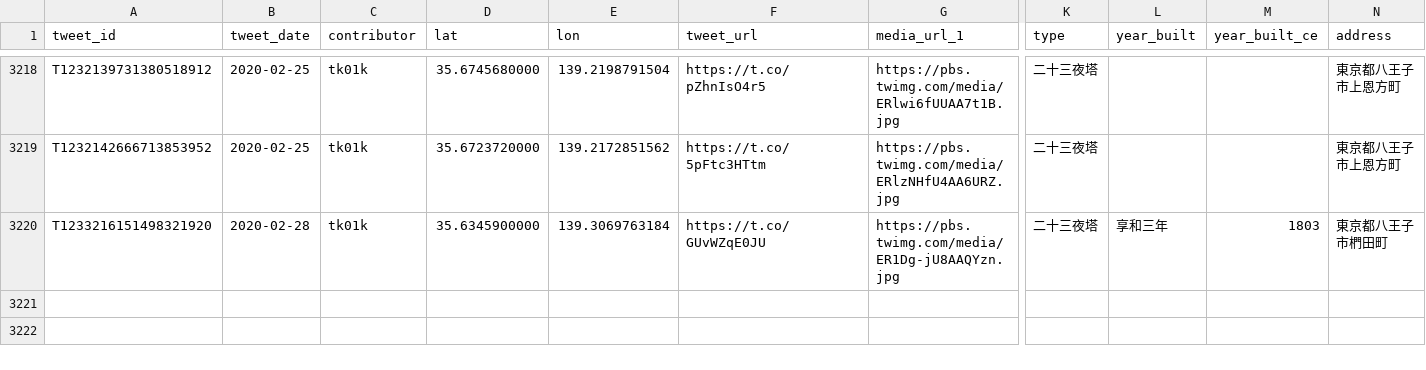
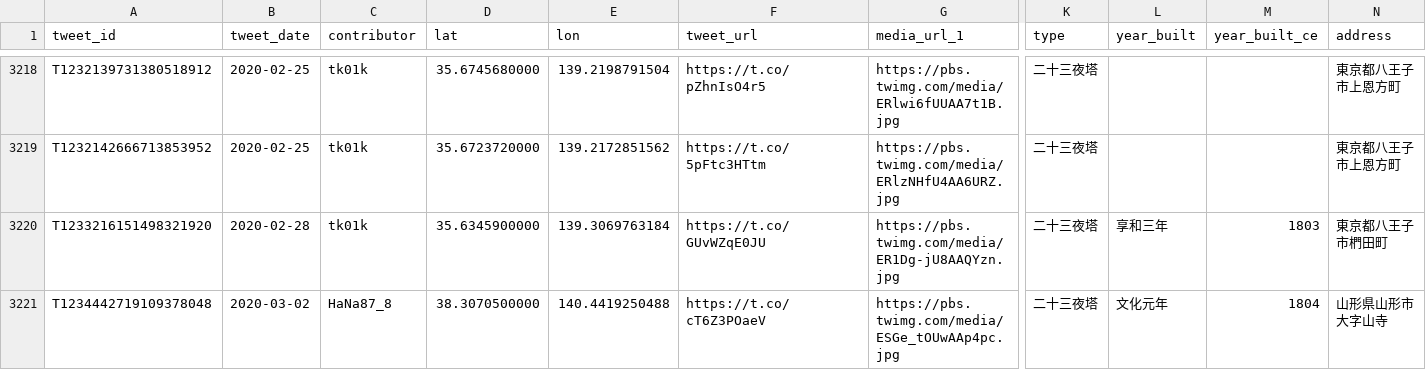
Before and after one commit to midoriit/tsukimachito, a CSV file: tsukimachito.csv, drawn as a sheet; only a part is shown, gaps mark what is left out; rows hold the shown columns only; the diff names each change by its address in the sheet, - before the commit and + after, or states it on an @@ line.

```diff
--- a/tsukimachito.csv
+++ b/tsukimachito.csv
+row 3221: T1234442719109378048 | 2020-03-02 | HaNa87_8 | 38.3070500000 | 140.4419250488 | https://t.co/cT6Z3POaeV | https://pbs.twimg.com/media/ESGe_tOUwAAp4pc.jpg | 二十三夜塔 | 文化元年 | 1804 | 山形県山形市大字山寺
```
Also changed, not shown: 2 other files.
